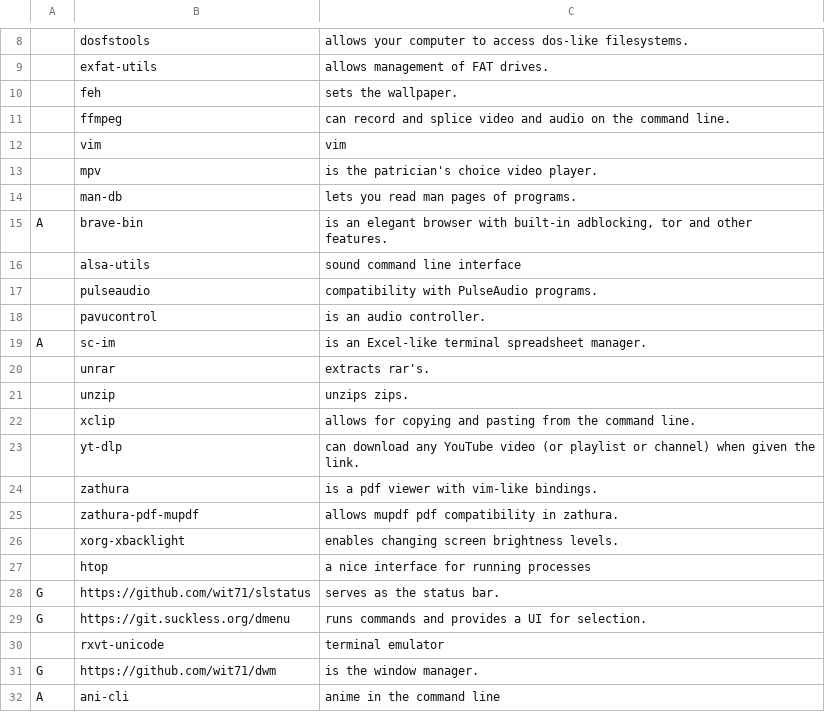
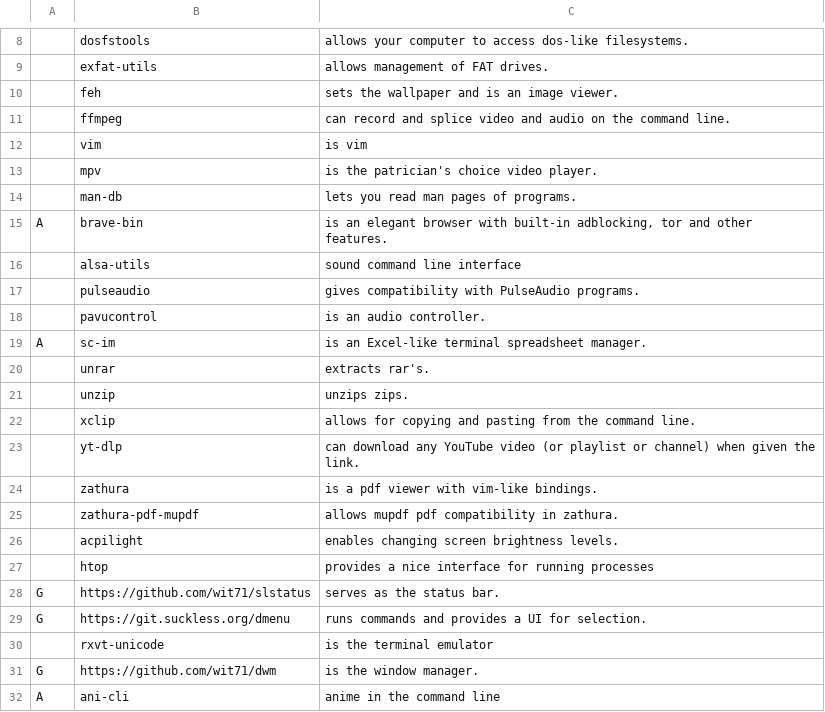
Before and after one commit to wit71/larbs, a CSV file: progs.csv, drawn as a sheet; only a part is shown, gaps mark what is left out.

Commit message:
Update progs.csv

```diff
--- a/progs.csv
+++ b/progs.csv
@@ -9,5 +9,5 @@
 ,exfat-utils,allows management of FAT drives.
-,feh,sets the wallpaper.
+,feh,sets the wallpaper and is an image viewer.
 ,ffmpeg,can record and splice video and audio on the command line.
-,vim,vim
+,vim,is vim
 ,mpv,is the patrician's choice video player.
@@ -16,3 +16,3 @@ A,brave-bin,"is an elegant browser with built-in adblocking, tor and other featu
 ,alsa-utils,sound command line interface
-,pulseaudio,compatibility with PulseAudio programs.
+,pulseaudio,gives compatibility with PulseAudio programs.
 ,pavucontrol,is an audio controller.
@@ -25,7 +25,7 @@ A,sc-im,is an Excel-like terminal spreadsheet manager.
 ,zathura-pdf-mupdf,allows mupdf pdf compatibility in zathura.
-,xorg-xbacklight,enables changing screen brightness levels.
-,htop,a nice interface for running processes
+,acpilight,enables changing screen brightness levels.
+,htop,provides a nice interface for running processes
 G,https://github.com/wit71/slstatus,serves as the status bar.
 G,https://git.suckless.org/dmenu,runs commands and provides a UI for selection.
-,rxvt-unicode,terminal emulator
+,rxvt-unicode,is the terminal emulator
 G,https://github.com/wit71/dwm,is the window manager.
```
